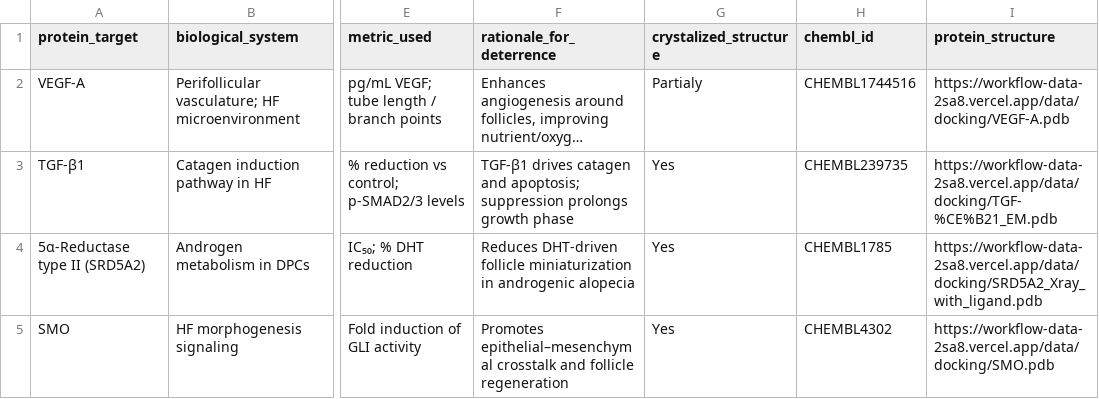
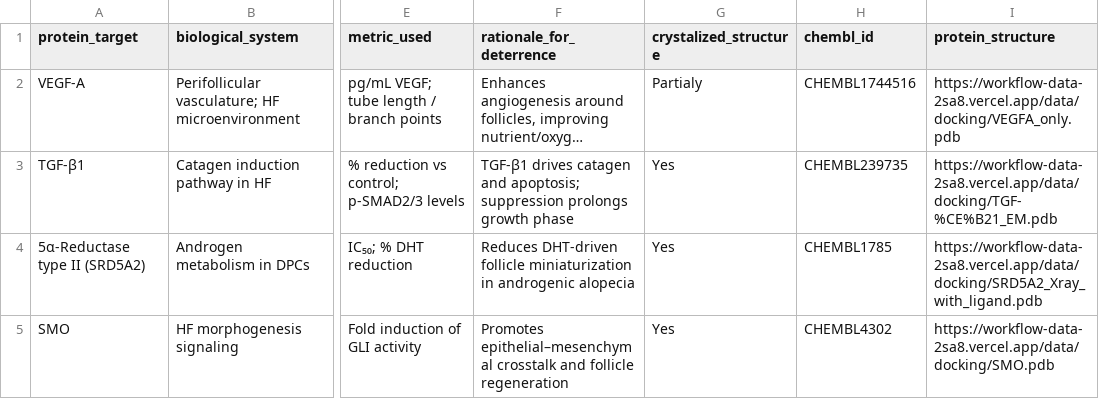
Before and after one commit to Zeira-AI/workflow-data, a CSV file: public/data/croda/target-mapping.csv, drawn as a sheet; only a part is shown, gaps mark what is left out; long unchanged cells end in …; the diff names each change by its address in the sheet, - before the commit and + after, or states it on an @@ line.

Commit message:
fix: target mapping

```diff
--- a/public/data/croda/target-mapping.csv
+++ b/public/data/croda/target-mapping.csv
-I2 (protein_structure): https://workflow-data-2sa8.vercel.app/data/docking/VEGF-A.pdb
+I2 (protein_structure): https://workflow-data-2sa8.vercel.app/data/docking/VEGFA_only.pdb
```
